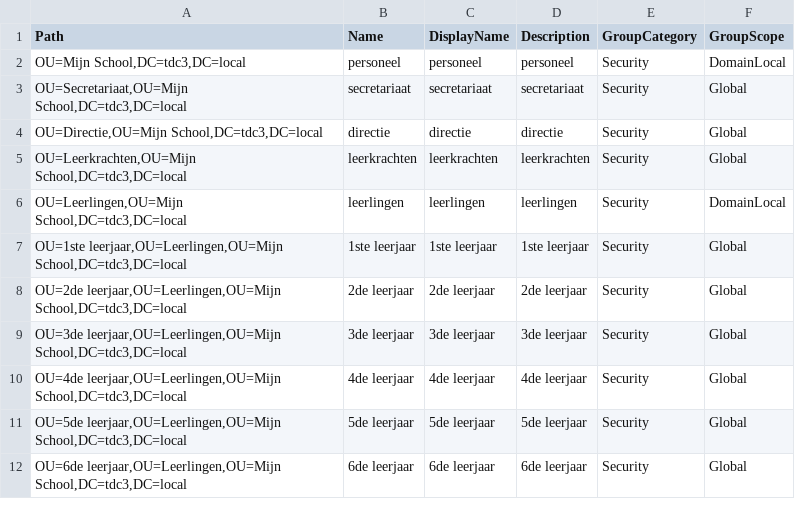
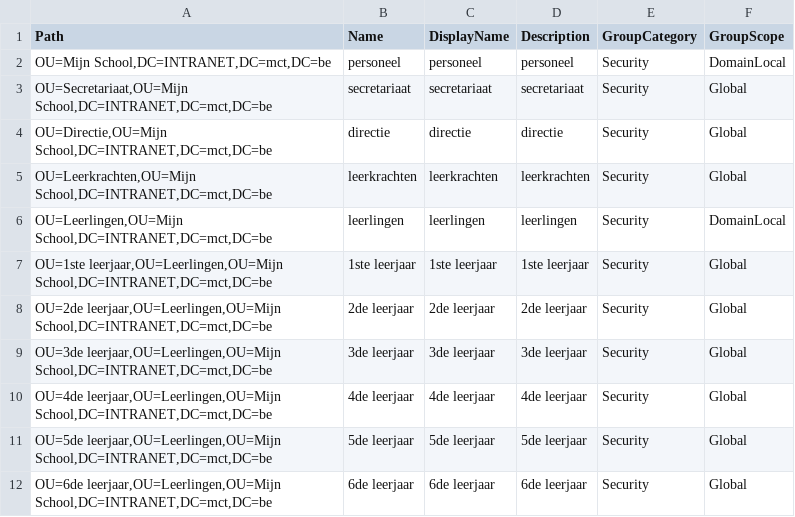
Before and after one commit to WaegheXander/WindsOS-SCRIPTING, a CSV file: WEEK 3/csv/Groups.csv, drawn as a sheet.

```diff
--- a/WEEK 3/csv/Groups.csv
+++ b/WEEK 3/csv/Groups.csv
@@ -1,12 +1,12 @@
 Path;Name;DisplayName;Description;GroupCategory;GroupScope;
-OU=Mijn School,DC=tdc3,DC=local;personeel;personeel;personeel;Security;DomainLocal
-OU=Secretariaat,OU=Mijn School,DC=tdc3,DC=local;secretariaat;secretariaat;secretariaat;Security;Global
-OU=Directie,OU=Mijn School,DC=tdc3,DC=local;directie;directie;directie;Security;Global
-OU=Leerkrachten,OU=Mijn School,DC=tdc3,DC=local;leerkrachten;leerkrachten;leerkrachten;Security;Global
-OU=Leerlingen,OU=Mijn School,DC=tdc3,DC=local;leerlingen;leerlingen;leerlingen;Security;DomainLocal
-OU=1ste leerjaar,OU=Leerlingen,OU=Mijn School,DC=tdc3,DC=local;1ste leerjaar;1ste leerjaar;1ste leerjaar;Security;Global
-OU=2de leerjaar,OU=Leerlingen,OU=Mijn School,DC=tdc3,DC=local;2de leerjaar;2de leerjaar;2de leerjaar;Security;Global
-OU=3de leerjaar,OU=Leerlingen,OU=Mijn School,DC=tdc3,DC=local;3de leerjaar;3de leerjaar;3de leerjaar;Security;Global
-OU=4de leerjaar,OU=Leerlingen,OU=Mijn School,DC=tdc3,DC=local;4de leerjaar;4de leerjaar;4de leerjaar;Security;Global
-OU=5de leerjaar,OU=Leerlingen,OU=Mijn School,DC=tdc3,DC=local;5de leerjaar;5de leerjaar;5de leerjaar;Security;Global
-OU=6de leerjaar,OU=Leerlingen,OU=Mijn School,DC=tdc3,DC=local;6de leerjaar;6de leerjaar;6de leerjaar;Security;Global
+OU=Mijn School,DC=INTRANET,DC=mct,DC=be;personeel;personeel;personeel;Security;DomainLocal
+OU=Secretariaat,OU=Mijn School,DC=INTRANET,DC=mct,DC=be;secretariaat;secretariaat;secretariaat;Security;Global
+OU=Directie,OU=Mijn School,DC=INTRANET,DC=mct,DC=be;directie;directie;directie;Security;Global
+OU=Leerkrachten,OU=Mijn School,DC=INTRANET,DC=mct,DC=be;leerkrachten;leerkrachten;leerkrachten;Security;Global
+OU=Leerlingen,OU=Mijn School,DC=INTRANET,DC=mct,DC=be;leerlingen;leerlingen;leerlingen;Security;DomainLocal
+OU=1ste leerjaar,OU=Leerlingen,OU=Mijn School,DC=INTRANET,DC=mct,DC=be;1ste leerjaar;1ste leerjaar;1ste leerjaar;Security;Global
+OU=2de leerjaar,OU=Leerlingen,OU=Mijn School,DC=INTRANET,DC=mct,DC=be;2de leerjaar;2de leerjaar;2de leerjaar;Security;Global
+OU=3de leerjaar,OU=Leerlingen,OU=Mijn School,DC=INTRANET,DC=mct,DC=be;3de leerjaar;3de leerjaar;3de leerjaar;Security;Global
+OU=4de leerjaar,OU=Leerlingen,OU=Mijn School,DC=INTRANET,DC=mct,DC=be;4de leerjaar;4de leerjaar;4de leerjaar;Security;Global
+OU=5de leerjaar,OU=Leerlingen,OU=Mijn School,DC=INTRANET,DC=mct,DC=be;5de leerjaar;5de leerjaar;5de leerjaar;Security;Global
+OU=6de leerjaar,OU=Leerlingen,OU=Mijn School,DC=INTRANET,DC=mct,DC=be;6de leerjaar;6de leerjaar;6de leerjaar;Security;Global
```
Also changed, not shown: WEEK 3/csv/OUs.csv, WEEK 3/csv/UserAccounts.csv, 3 other files.
